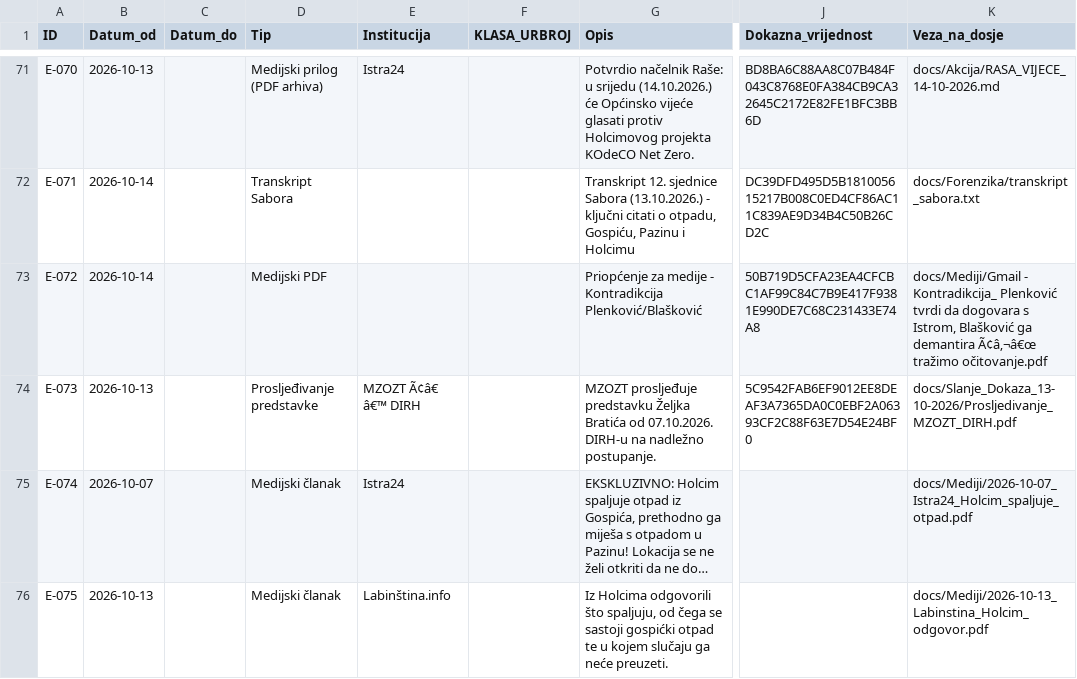
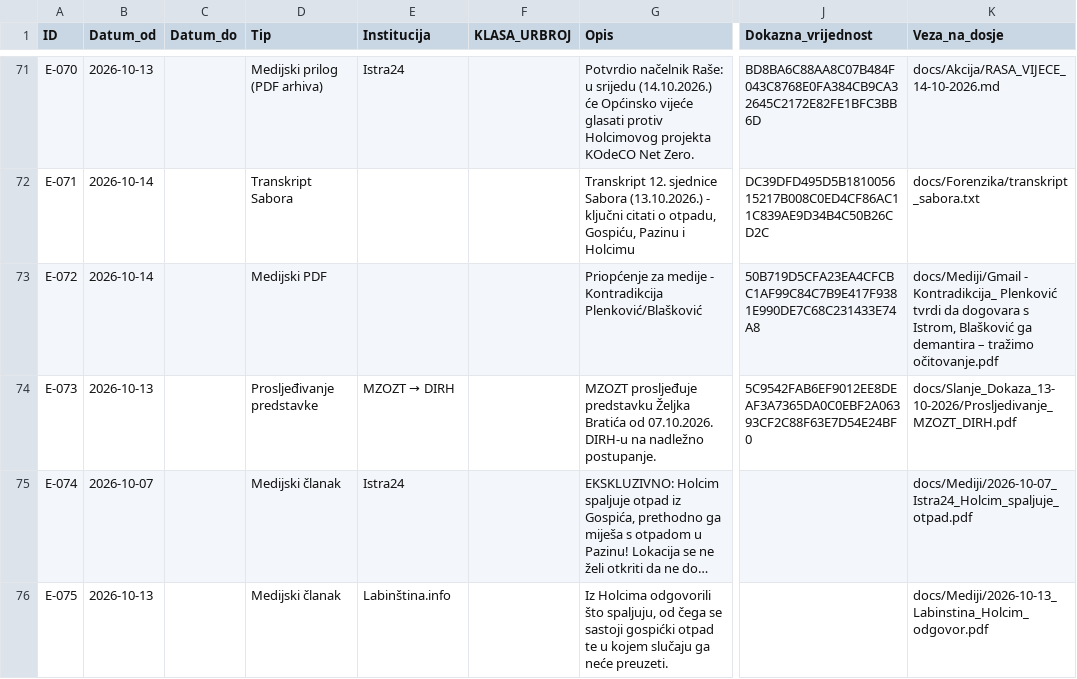
Before and after one commit to Zeljk018Bratic/dosje-koromacno, a CSV file: docs/evidence/Evidence_Matrix_CANON_v2.csv, drawn as a sheet; only a part is shown, gaps mark what is left out; long unchanged cells end in …; the diff covers the shown part only; the diff names each change by its address in the sheet, - before the commit and + after, or states it on an @@ line.

```diff
--- a/docs/evidence/Evidence_Matrix_CANON_v2.csv
+++ b/docs/evidence/Evidence_Matrix_CANON_v2.csv
-K73 (Veza_na_dosje): …ga demantira Ã¢â‚¬â€œ tražimo očitovanje.pdf
+K73 (Veza_na_dosje): …ga demantira – tražimo očitovanje.pdf
@@ E74 (Institucija): MZOZT Ã¢â€ â€™ DIRH → MZOZT → DIRH @@
```
Also changed, not shown: 48 edited cells elsewhere in this file.
